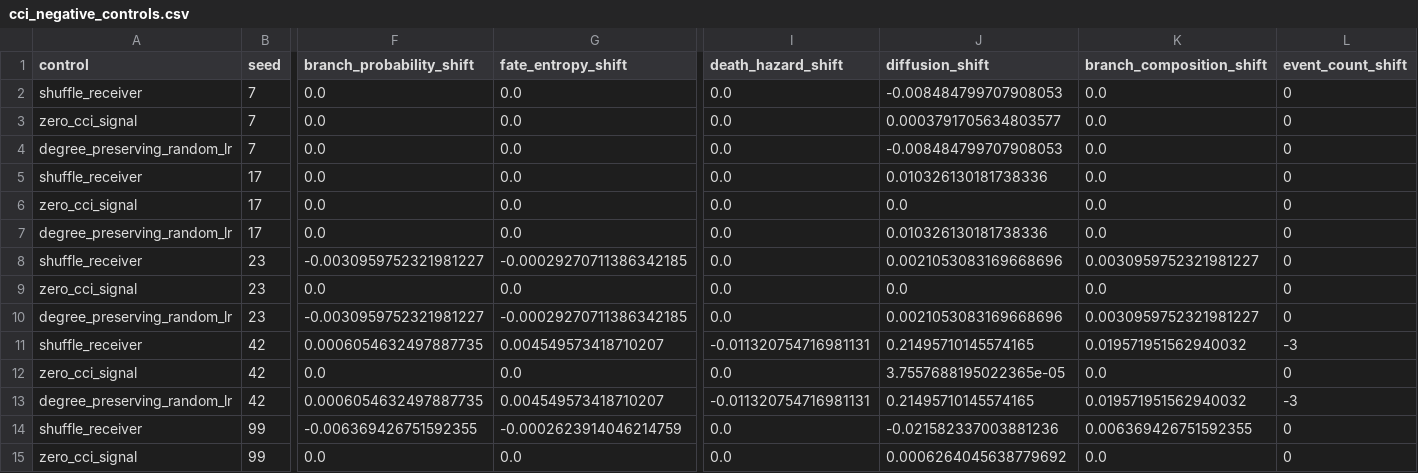
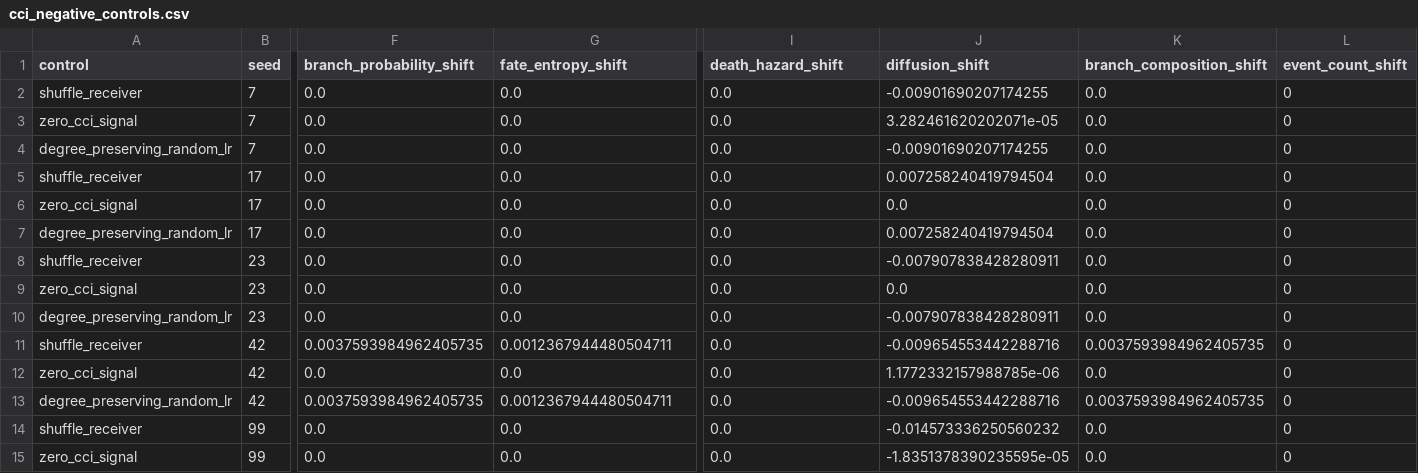
Before and after one commit to PeiXiangWang/devvcell_virtual_cell, a CSV file: tables/cci_negative_controls.csv, drawn as a sheet; only a part is shown, gaps mark what is left out; the diff covers the shown part only; the diff names each change by its address in the sheet, - before the commit and + after, or states it on an @@ line.

```diff
--- a/tables/cci_negative_controls.csv
+++ b/tables/cci_negative_controls.csv
-J2 (diffusion_shift): -0.008484799707908053
+J2 (diffusion_shift): -0.00901690207174255
-J3 (diffusion_shift): 0.0003791705634803577
+J3 (diffusion_shift): 3.282461620202071e-05
-J4 (diffusion_shift): -0.008484799707908053
+J4 (diffusion_shift): -0.00901690207174255
-J5 (diffusion_shift): 0.010326130181738336
+J5 (diffusion_shift): 0.007258240419794504
-J7 (diffusion_shift): 0.010326130181738336
+J7 (diffusion_shift): 0.007258240419794504
-F8 (branch_probability_shift): -0.0030959752321981227
+F8 (branch_probability_shift): 0.0
-G8 (fate_entropy_shift): -0.00029270711386342185
+G8 (fate_entropy_shift): 0.0
-J8 (diffusion_shift): 0.0021053083169668696
+J8 (diffusion_shift): -0.007907838428280911
-K8 (branch_composition_shift): 0.0030959752321981227
+K8 (branch_composition_shift): 0.0
-F10 (branch_probability_shift): -0.0030959752321981227
+F10 (branch_probability_shift): 0.0
-G10 (fate_entropy_shift): -0.00029270711386342185
+G10 (fate_entropy_shift): 0.0
-J10 (diffusion_shift): 0.0021053083169668696
+J10 (diffusion_shift): -0.007907838428280911
-K10 (branch_composition_shift): 0.0030959752321981227
+K10 (branch_composition_shift): 0.0
-F11 (branch_probability_shift): 0.0006054632497887735
+F11 (branch_probability_shift): 0.0037593984962405735
-G11 (fate_entropy_shift): 0.004549573418710207
+G11 (fate_entropy_shift): 0.0012367944480504711
-I11 (death_hazard_shift): -0.011320754716981131
+I11 (death_hazard_shift): 0.0
-J11 (diffusion_shift): 0.21495710145574165
+J11 (diffusion_shift): -0.009654553442288716
-K11 (branch_composition_shift): 0.019571951562940032
+K11 (branch_composition_shift): 0.0037593984962405735
-L11 (event_count_shift): -3
+L11 (event_count_shift): 0
-J12 (diffusion_shift): 3.7557688195022365e-05
+J12 (diffusion_shift): 1.1772332157988785e-06
-F13 (branch_probability_shift): 0.0006054632497887735
+F13 (branch_probability_shift): 0.0037593984962405735
-G13 (fate_entropy_shift): 0.004549573418710207
+G13 (fate_entropy_shift): 0.0012367944480504711
-I13 (death_hazard_shift): -0.011320754716981131
+I13 (death_hazard_shift): 0.0
-J13 (diffusion_shift): 0.21495710145574165
+J13 (diffusion_shift): -0.009654553442288716
-K13 (branch_composition_shift): 0.019571951562940032
+K13 (branch_composition_shift): 0.0037593984962405735
-L13 (event_count_shift): -3
+L13 (event_count_shift): 0
-F14 (branch_probability_shift): -0.006369426751592355
+F14 (branch_probability_shift): 0.0
-G14 (fate_entropy_shift): -0.0002623914046214759
+G14 (fate_entropy_shift): 0.0
-J14 (diffusion_shift): -0.021582337003881236
+J14 (diffusion_shift): -0.014573336250560232
-K14 (branch_composition_shift): 0.006369426751592355
+K14 (branch_composition_shift): 0.0
-J15 (diffusion_shift): 0.0006264045638779692
+J15 (diffusion_shift): -1.8351378390235595e-05
```
Also changed, not shown: 74 edited cells elsewhere in this file, tables/birth_death_event_rates.csv, tables/branch_nucleation_event_windows.csv, 46 other files.
